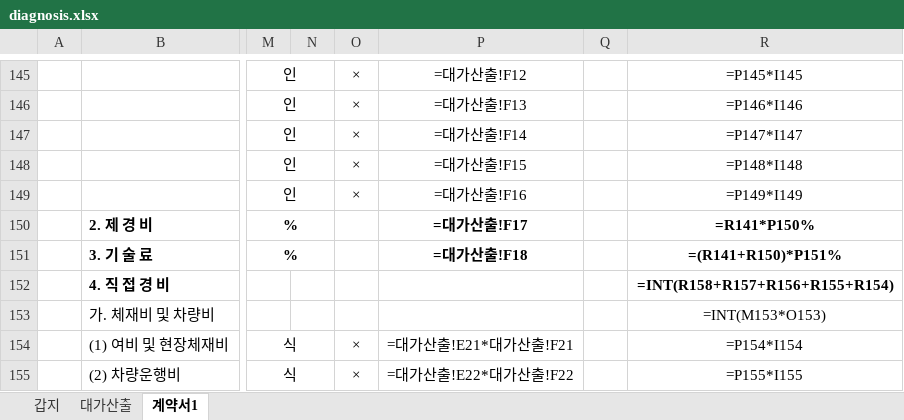
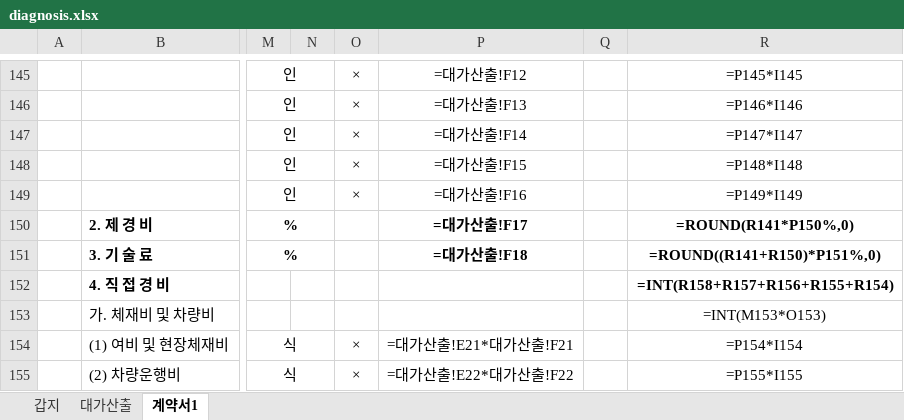
Before and after one commit to jaehyeonjjang/anb_orgin2, an Excel workbook: repair/back/doc/estimate/diagnosis.xlsx, sheet 계약서1, drawn as a sheet; only a part is shown, gaps mark what is left out; values as stored, in another font and other column widths than the file's, no borders; formulas are shown in place of their values; charts and pictures not drawn; the diff names each change by its address in the sheet, - before the commit and + after, or states it on an @@ line.

```diff
--- a/repair/back/doc/estimate/diagnosis.xlsx (sheet 계약서1)
+++ b/repair/back/doc/estimate/diagnosis.xlsx (sheet 계약서1)
-R150: =R141*P150%
+R150: =ROUND(R141*P150%,0)
-R151: =(R141+R150)*P151%
+R151: =ROUND((R141+R150)*P151%,0)
```
Also changed, not shown: repair/back/doc/estimate/detail.xlsx, repair/back/doc/estimate/periodic1.xlsx, 30 other files.
